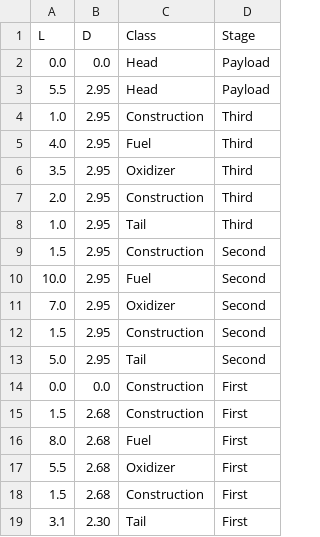
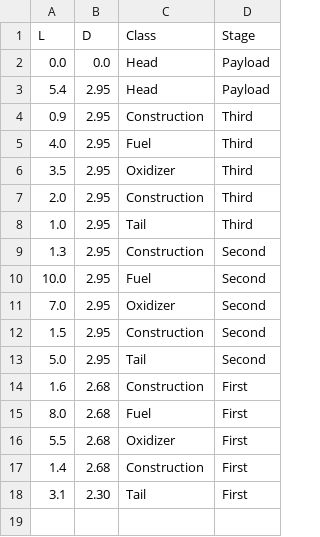
Before and after one commit to SmetanaPrototype/UniFlight, a CSV file: rockets/soyuz21b/distributed.csv, drawn as a sheet.

```diff
--- a/rockets/soyuz21b/distributed.csv
+++ b/rockets/soyuz21b/distributed.csv
@@ -2,4 +2,4 @@ L,D,Class,Stage
 0.0,0.0,Head,Payload
-5.5,2.95,Head,Payload
-1.0,2.95,Construction,Third
+5.4,2.95,Head,Payload
+0.9,2.95,Construction,Third
 4.0,2.95,Fuel,Third
@@ -8,3 +8,3 @@ L,D,Class,Stage
 1.0,2.95,Tail,Third
-1.5,2.95,Construction,Second
+1.3,2.95,Construction,Second
 10.0,2.95,Fuel,Second
@@ -13,7 +13,6 @@ L,D,Class,Stage
 5.0,2.95,Tail,Second
-0.0,0.0,Construction,First
-1.5,2.68,Construction,First
+1.6,2.68,Construction,First
 8.0,2.68,Fuel,First
 5.5,2.68,Oxidizer,First
-1.5,2.68,Construction,First
+1.4,2.68,Construction,First
 3.1,2.30,Tail,First
```
Also changed, not shown: 7 other files.
